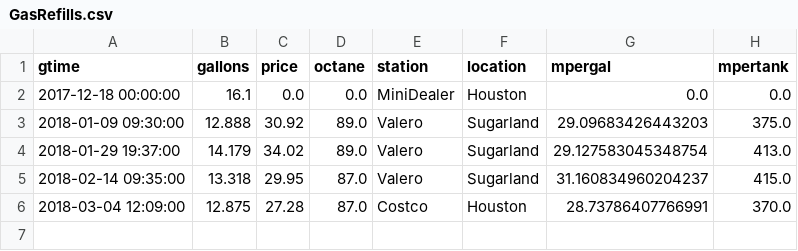
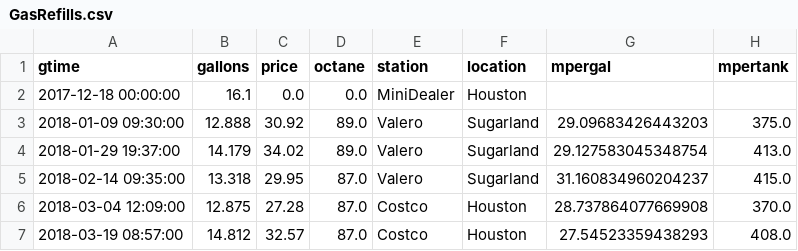
Before and after one commit to angelmanzur/MiniMiles, a CSV file: GasRefills.csv, drawn as a sheet.

```diff
--- a/GasRefills.csv
+++ b/GasRefills.csv
@@ -1,3 +1,3 @@
 gtime,gallons,price,octane,station,location,mpergal,mpertank
-2017-12-18 00:00:00,16.1,0.0,0.0,MiniDealer,Houston,0.0,0.0
+2017-12-18 00:00:00,16.1,0.0,0.0,MiniDealer,Houston,,
 2018-01-09 09:30:00,12.888,30.92,89.0,Valero,Sugarland,29.09683426443203,375.0
@@ -5,2 +5,3 @@ gtime,gallons,price,octane,station,location,mpergal,mpertank
 2018-02-14 09:35:00,13.318,29.95,87.0,Valero,Sugarland,31.160834960204237,415.0
-2018-03-04 12:09:00,12.875,27.28,87.0,Costco,Houston,28.73786407766991,370.0
+2018-03-04 12:09:00,12.875,27.28,87.0,Costco,Houston,28.737864077669908,370.0
+2018-03-19 08:57:00,14.812,32.57,87.0,Costco,Houston,27.54523359438293,408.0
```
Also changed, not shown: MiniMiles.csv, 1 other file.
